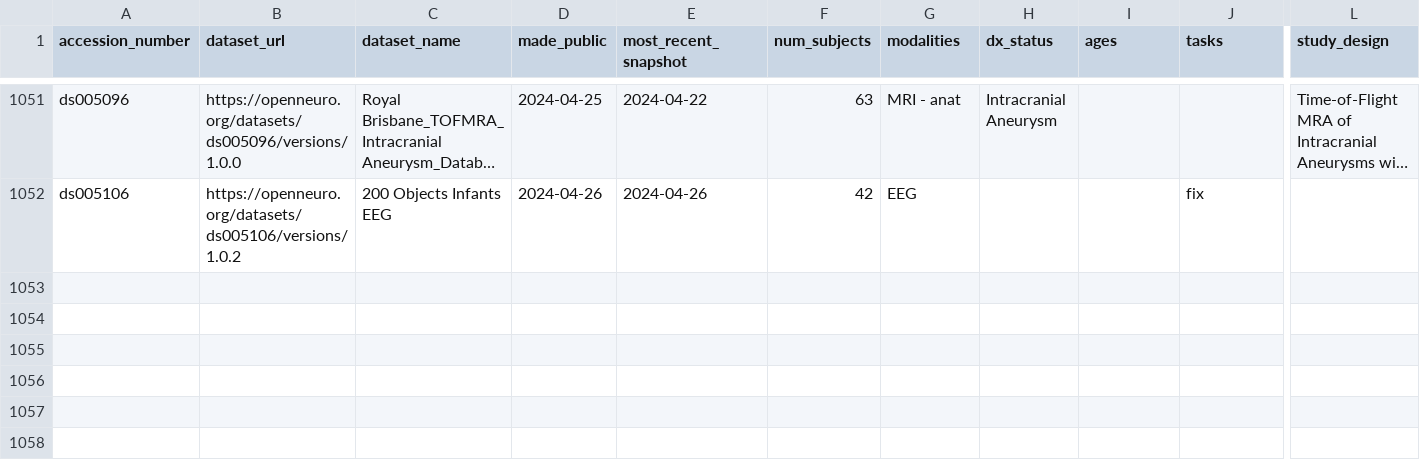
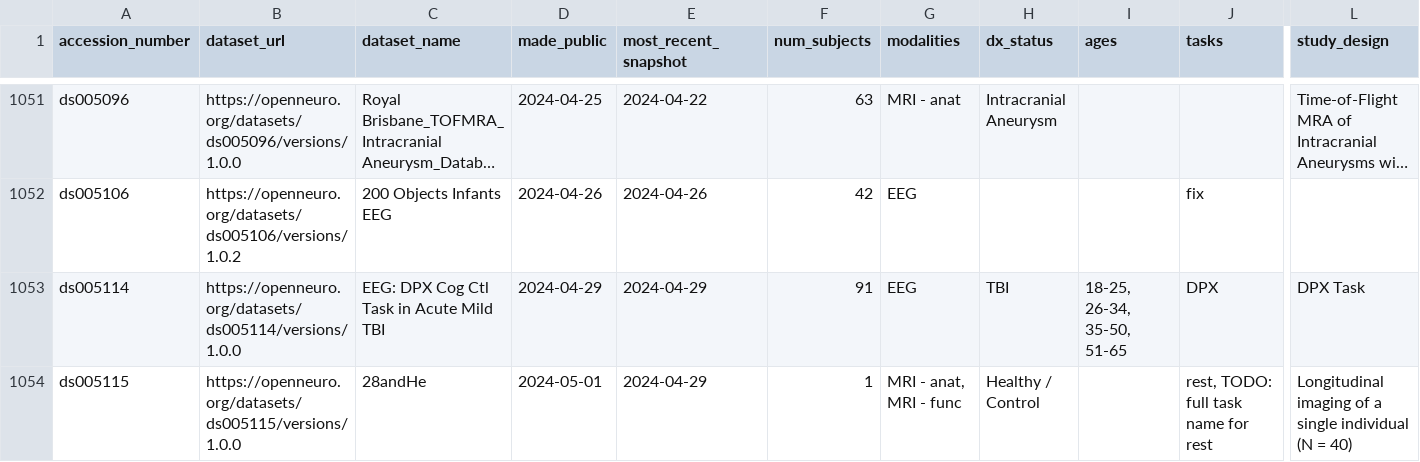
Before and after one commit to jbwexler/openneuro_metadata, a CSV file: metadata.csv, drawn as a sheet; only a part is shown, gaps mark what is left out; long unchanged cells end in …; rows hold the shown columns only; the diff covers the shown part only; the diff names each change by its address in the sheet, - before the commit and + after, or states it on an @@ line.

Commit message:
Automatic update via github workflow

```diff
--- a/metadata.csv
+++ b/metadata.csv
+row 1053: ds005114 | https://openneuro.org/datasets/ds005114/versions/1.0.0 | EEG: DPX Cog Ctl Task in Acute Mild TBI | 2024-04-29 | 2024-04-29 | 91 | EEG | TBI | 18-25, 26-34, 35-50, 51-65 | DPX | DPX Task
+row 1054: ds005115 | https://openneuro.org/datasets/ds005115/versions/1.0.0 | 28andHe | 2024-05-01 | 2024-04-29 | 1 | MRI - anat, MRI - func | Healthy / Control |  | rest, TODO: full task name for rest | Longitudinal imaging of a single individual (N = 40)
```
Also changed, not shown: 2 added rows and 11 edited cells elsewhere in this file.
